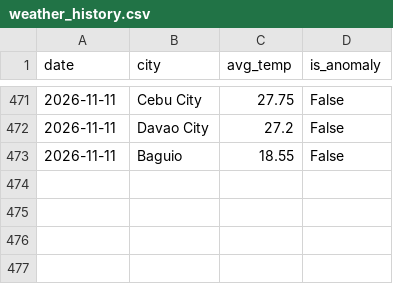
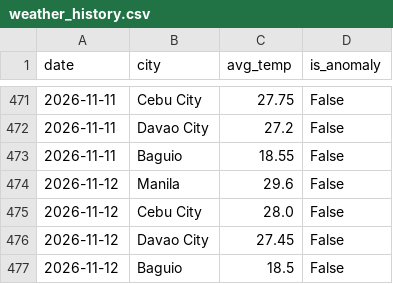
Before and after one commit to shinixhi/global-anomaly-tracker, a CSV file: data/weather_history.csv, drawn as a sheet; only a part is shown, gaps mark what is left out.

```diff
--- a/data/weather_history.csv
+++ b/data/weather_history.csv
@@ -473 +473,5 @@ date,city,avg_temp,is_anomaly
 2026-11-11,Baguio,18.55,False
+2026-11-12,Manila,29.6,False
+2026-11-12,Cebu City,28.0,False
+2026-11-12,Davao City,27.45,False
+2026-11-12,Baguio,18.5,False
```
Also changed, not shown: 1 other file.
